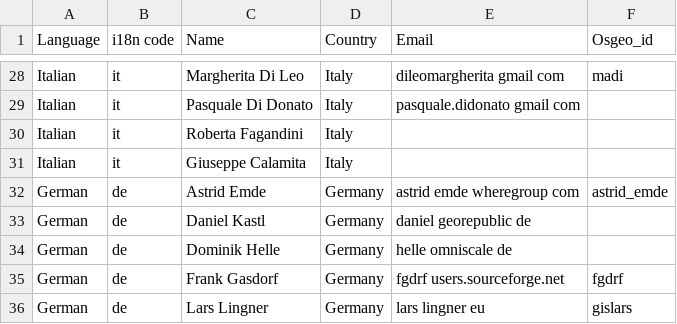
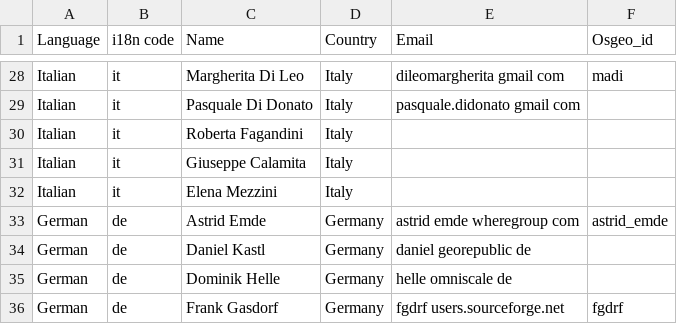
Before and after one commit to ycheng1947/osgeolive-git-mirror, a CSV file: livedvd/gisvm/trunk/doc/translators.csv, drawn as a sheet; only a part is shown, gaps mark what is left out; the shorter side is filled out with more unchanged rows.

Commit message:
add italian translation for grass quickstart; add new translator to the csv file

```diff
--- a/livedvd/gisvm/trunk/doc/translators.csv
+++ b/livedvd/gisvm/trunk/doc/translators.csv
@@ -31,2 +31,3 @@
 "Italian","it","Giuseppe Calamita","Italy",,
+"Italian","it","Elena Mezzini","Italy",,
 "German","de","Astrid Emde","Germany","astrid emde wheregroup com","astrid_emde"
```
Also changed, not shown: 1 other file.
